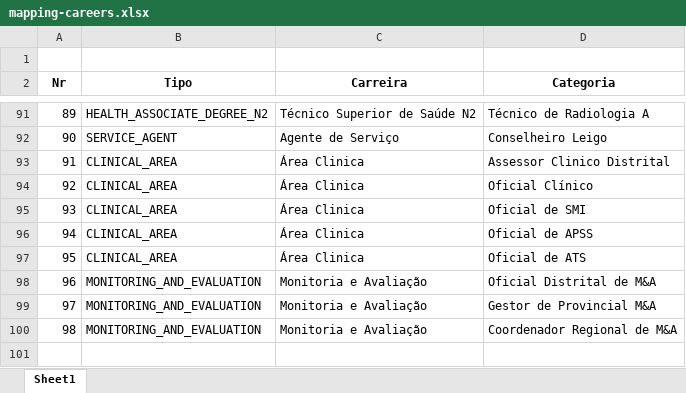
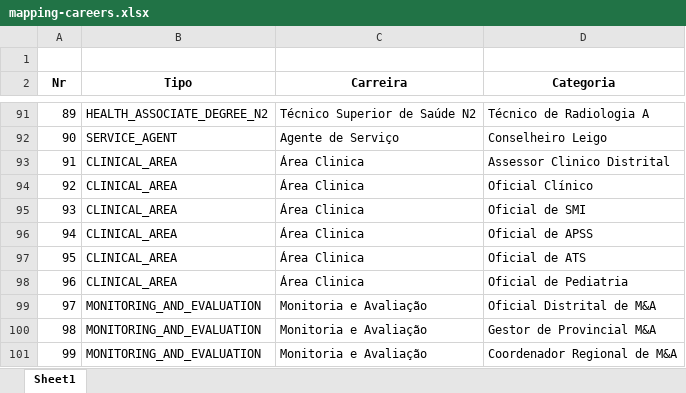
Before and after one commit to csaude/mentoring, an Excel workbook: mentoring-core/mapping-careers.xlsx, sheet Sheet1, drawn as a sheet; only a part is shown, gaps mark what is left out; values as stored, in another font and other column widths than the file's, no borders; addresses are those after the commit; the diff names each change by its address in the sheet, - before the commit and + after, or states it on an @@ line.

```diff
--- a/mentoring-core/mapping-careers.xlsx (sheet Sheet1)
+++ b/mentoring-core/mapping-careers.xlsx (sheet Sheet1)
+row 98: 96 | CLINICAL_AREA | Área Clinica | Oficial de Pediatria
@@ column A (Nr) renumbered from row 99 down @@
```
Also changed, not shown: mentoring-core/cabinets.xlsx, mentoring-core/health-facility-mapping.xlsx, 17 other files.
